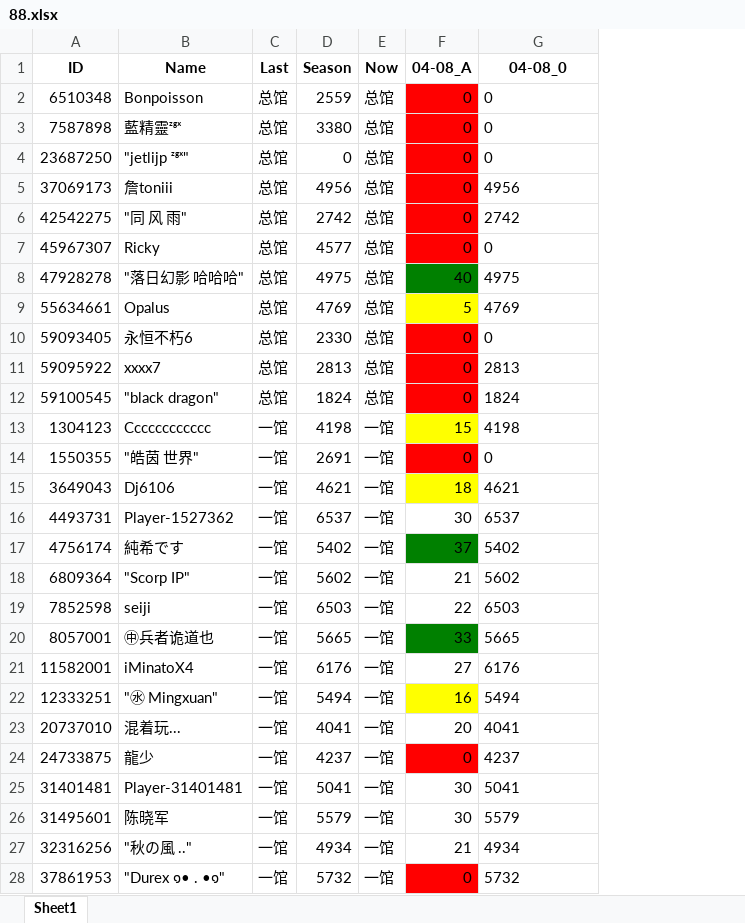
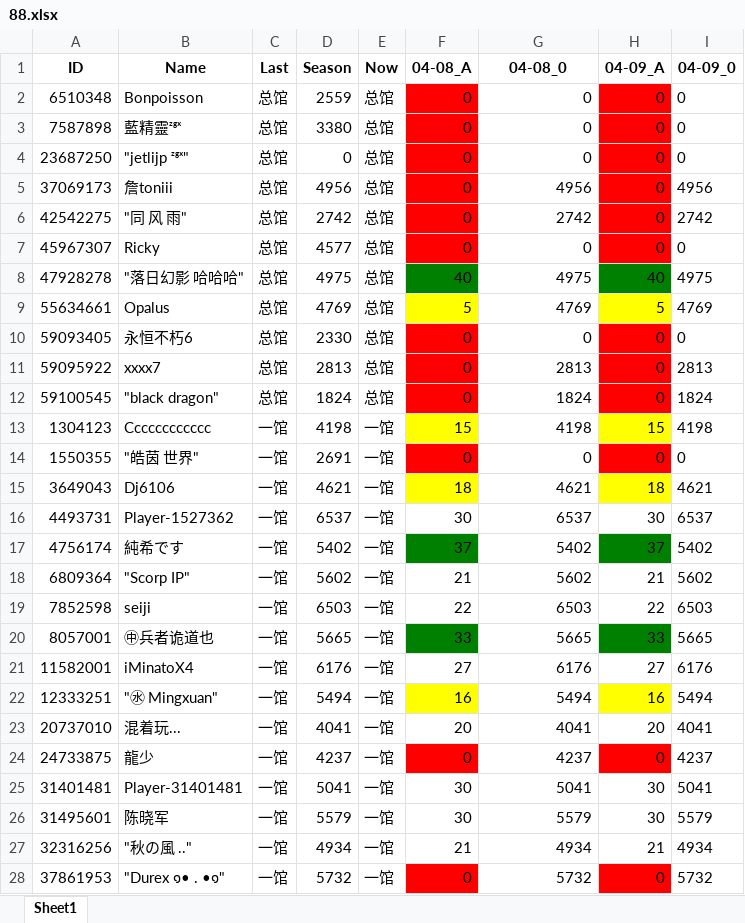
Before and after one commit to CTWYouYu/ZGX_Public, an Excel workbook: Season_Attack/88.xlsx, sheet Sheet1, drawn as a sheet; only a part is shown; values as stored, in another font and other column widths than the file's, no borders; the diff covers the shown part only; the diff names each change by its address in the sheet, - before the commit and + after, or states it on an @@ line.

```diff
--- a/Season_Attack/88.xlsx (sheet Sheet1)
+++ b/Season_Attack/88.xlsx (sheet Sheet1)
+column H (04-09_A), rows 2-28: 0 | 0 | 0 | 0 | 0 | 0 | 40 | 5 | 0 | 0 | 0 | 15 | 0 | 18 | 30 | 37 | 21 | 22 | 33 | 27 | 16 | 20 | 0 | 30 | 30 | 21 | 0
+column I (04-09_0), rows 2-28: 0 | 0 | 0 | 4956 | 2742 | 0 | 4975 | 4769 | 0 | 2813 | 1824 | 4198 | 0 | 4621 | 6537 | 5402 | 5602 | 6503 | 5665 | 6176 | 5494 | 4041 | 4237 | 5041 | 5579 | 4934 | 5732
-G2:G28 alignment: left
+G2:G28 alignment: right
```
Also changed, not shown: cell formats elsewhere in this sheet, Season_Trophies/81.xlsx, Season_Trophies/82.xlsx, 6 other files.
